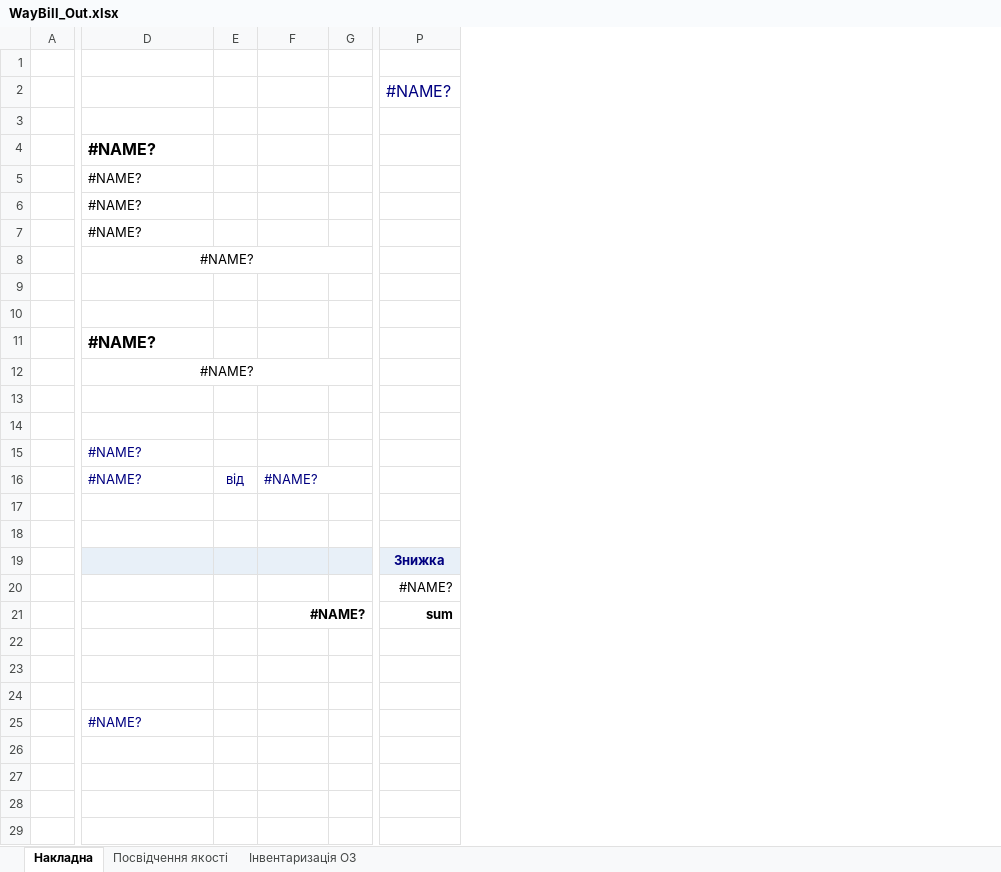
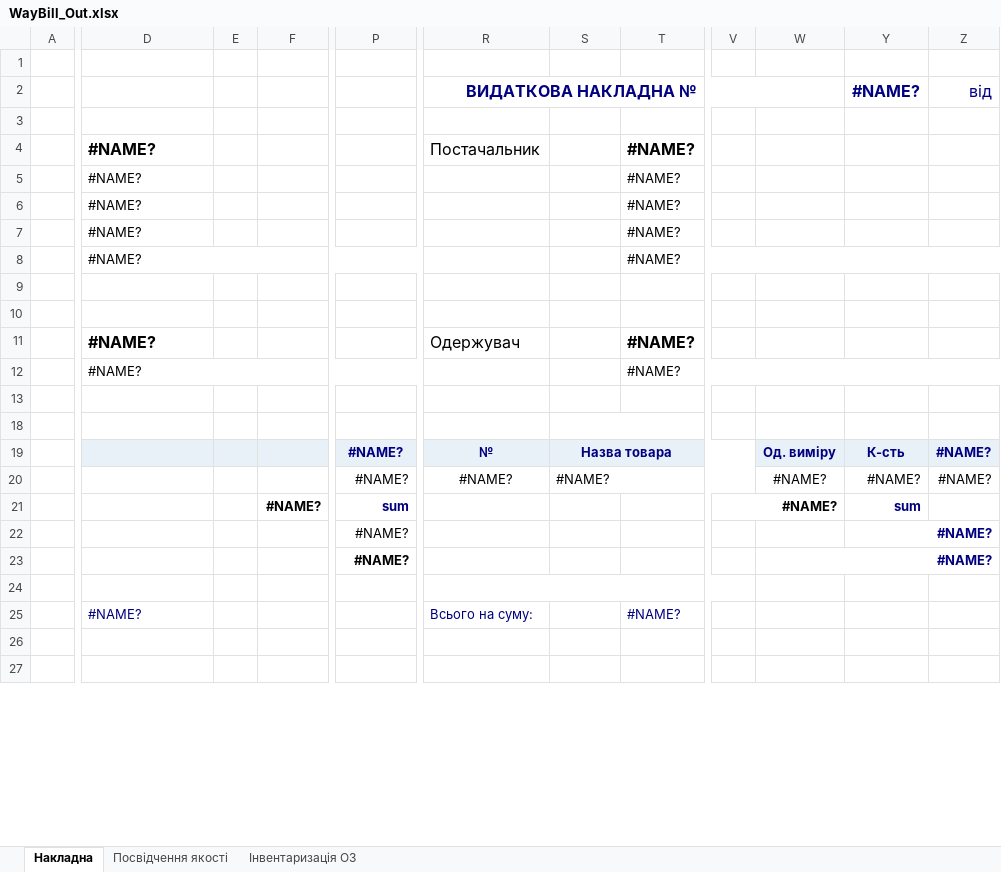
Before and after one commit to sp75/SP-Sklad, an Excel workbook: SP_Sklad/TempLate/WayBill_Out.xlsx, sheet Накладна, drawn as a sheet; only a part is shown, gaps mark what is left out; values as stored, in another font and other column widths than the file's, no borders; removed rows and columns are numbered as before the commit, all else as after; rows hold the shown columns only; the diff covers the shown part only; the diff names each change by its address in the sheet, - before the commit and + after, or states it on an @@ line.

```diff
--- a/SP_Sklad/TempLate/WayBill_Out.xlsx (sheet Накладна)
+++ b/SP_Sklad/TempLate/WayBill_Out.xlsx (sheet Накладна)
-column E, empty
+column E, empty
-column G, empty
+column R, rows 2-25: ВИДАТКОВА НАКЛАДНА № |  | Постачальник |  |  | #NAME? |  |  |  | Одержувач |  |  |  | № | #NAME? |  | #NAME? | #VALUE! |  | Всього на суму:
+column S, rows 7-22: #NAME? |  |  |  |  |  |  |  | Назва товара | #NAME? |  | #VALUE!
+column T, rows 4-25: #NAME? | #NAME? | #NAME? | #NAME? | #NAME? |  |  | #NAME? | #NAME? |  |  |  |  |  |  |  |  | #NAME?
+column V, row 21: #NAME?
+column W, rows 19-23: Од. виміру | #NAME? |  |  | #NAME?
+column Y, rows 2-22: #NAME? |  |  |  |  |  |  |  |  |  |  |  |  | К-сть | #NAME? | sum | #NAME?
+column Z, rows 2-20: від |  |  |  |  |  |  |  |  |  |  |  |  | #NAME? | #NAME?
-P2: #NAME?
+P2: (empty)
-P2:Q2 merged
-D8 alignment: center
+D8 alignment: left
-D8:J8 merged
+D8:P8 merged
-D12 alignment: center
+D12 alignment: left
-D12:J12 merged
+D12:P12 merged
-row 15:  | #NAME?
-row 16:  | #NAME? | від | #NAME?
-row 17: (empty)
-row 18: (empty)
-P19: Знижка
+P19: #NAME?
-P21 text colour: black
+P21 text colour: #000080
-P22:P23: (empty)
+P22:P23: #NAME?
@@ row 28 hidden: (empty) @@
-row 29: (empty)
```
Also changed, not shown: 2 added columns and merged cells elsewhere in this sheet, formulas that keep their value, hidden cells, 52 other files.
